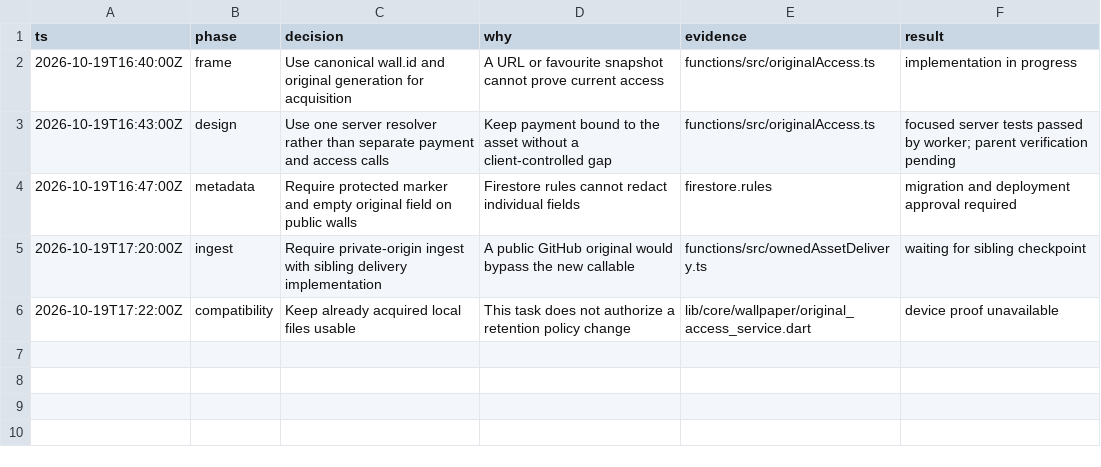
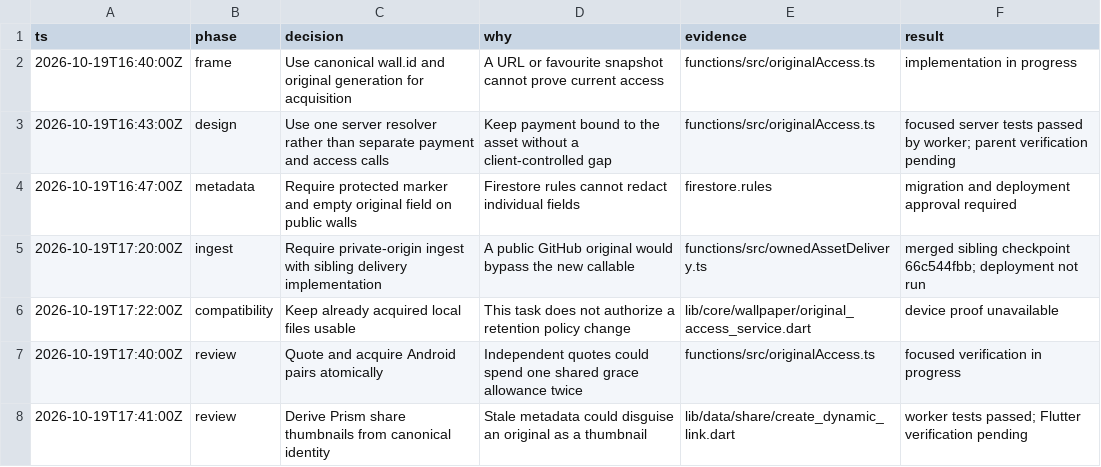
Before and after one commit to Hash-Studios/Prism, a TSV file: docs/security/original-access-decisions.tsv, drawn as a sheet.

Commit message:
fix(access): bind pair consent and receipt retries

```diff
--- a/docs/security/original-access-decisions.tsv
+++ b/docs/security/original-access-decisions.tsv
@@ -4,3 +4,5 @@ ts	phase	decision	why	evidence	result
 2026-10-19T16:47:00Z	metadata	Require protected marker and empty original field on public walls	Firestore rules cannot redact individual fields	firestore.rules	migration and deployment approval required
-2026-10-19T17:20:00Z	ingest	Require private-origin ingest with sibling delivery implementation	A public GitHub original would bypass the new callable	functions/src/ownedAssetDelivery.ts	waiting for sibling checkpoint
+2026-10-19T17:20:00Z	ingest	Require private-origin ingest with sibling delivery implementation	A public GitHub original would bypass the new callable	functions/src/ownedAssetDelivery.ts	merged sibling checkpoint 66c544fbb; deployment not run
 2026-10-19T17:22:00Z	compatibility	Keep already acquired local files usable	This task does not authorize a retention policy change	lib/core/wallpaper/original_access_service.dart	device proof unavailable
+2026-10-19T17:40:00Z	review	Quote and acquire Android pairs atomically	Independent quotes could spend one shared grace allowance twice	functions/src/originalAccess.ts	focused verification in progress
+2026-10-19T17:41:00Z	review	Derive Prism share thumbnails from canonical identity	Stale metadata could disguise an original as a thumbnail	lib/data/share/create_dynamic_link.dart	worker tests passed; Flutter verification pending
```
Also changed, not shown: 7 other files.
